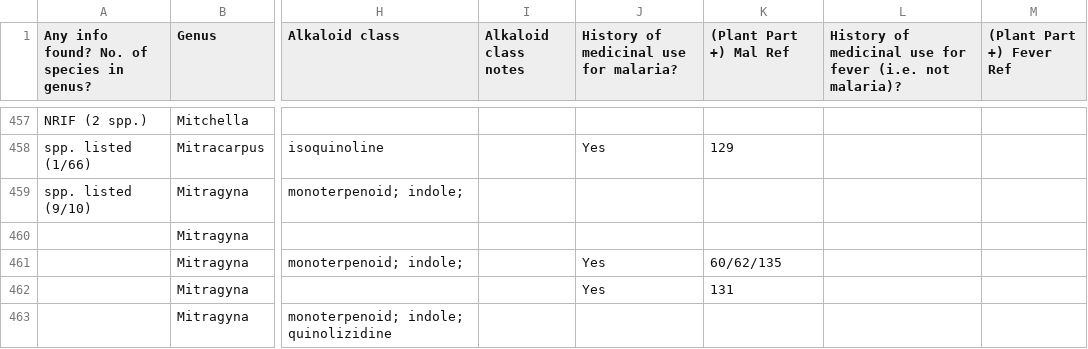
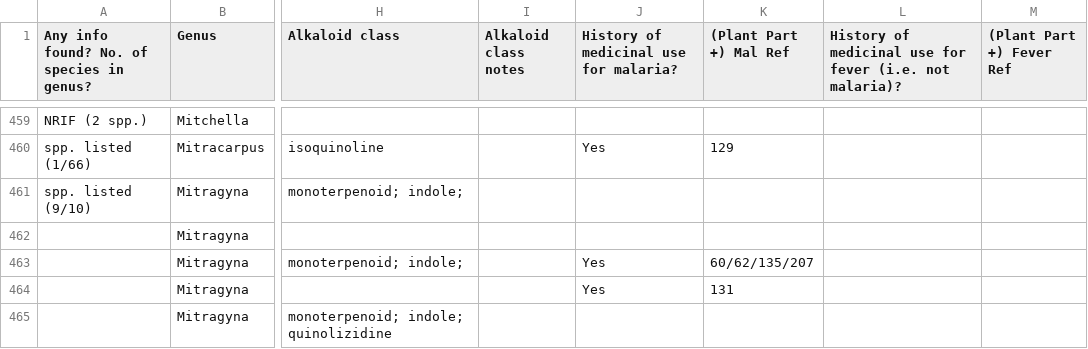
Before and after one commit to alrichardbollans/apocynaceae_rubiaceae_traits, a CSV file: manually_collected_data/inputs/rub_trait_data.csv, drawn as a sheet; only a part is shown, gaps mark what is left out; addresses are those after the commit; the diff covers the shown part only; the diff names each change by its address in the sheet, - before the commit and + after, or states it on an @@ line.

```diff
--- a/manually_collected_data/inputs/rub_trait_data.csv
+++ b/manually_collected_data/inputs/rub_trait_data.csv
-K463 ((Plant Part +) Mal Ref): 60/62/135
+K463 ((Plant Part +) Mal Ref): 60/62/135/207
```
Also changed, not shown: 7 added rows, 1 removed row and 25 edited cells elsewhere in this file, manually_collected_data/outputs/alks summary.csv, manually_collected_data/outputs/clean_rub_trait_data.csv, 7 other files.
